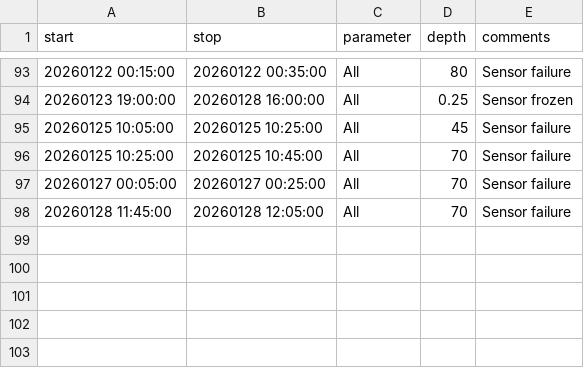
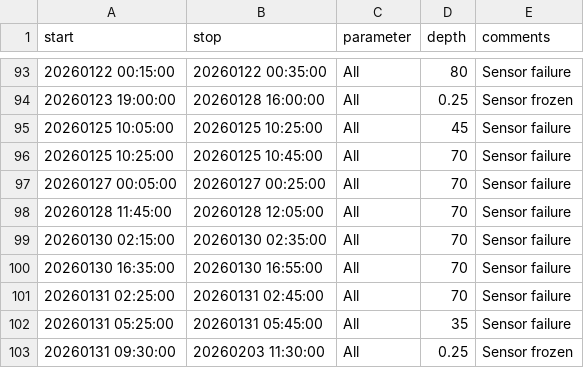
Before and after one commit to LeXPLORE-Platform/thermister-chain, a CSV file: notes/events.csv, drawn as a sheet; only a part is shown, gaps mark what is left out.

Commit message:
new sensor issues

```diff
--- a/notes/events.csv
+++ b/notes/events.csv
@@ -98 +98,6 @@ start;stop;parameter;depth;comments
 20260128 11:45:00;20260128 12:05:00;All;70;Sensor failure
+20260130 02:15:00;20260130 02:35:00;All;70;Sensor failure
+20260130 16:35:00;20260130 16:55:00;All;70;Sensor failure
+20260131 02:25:00;20260131 02:45:00;All;70;Sensor failure
+20260131 05:25:00;20260131 05:45:00;All;35;Sensor failure
+20260131 09:30:00;20260203 11:30:00;All;0.25;Sensor frozen
```
